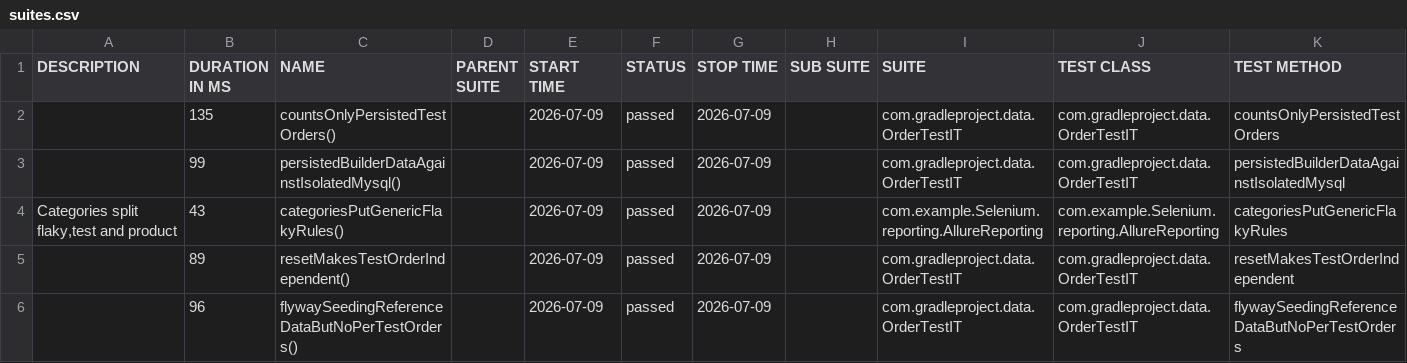
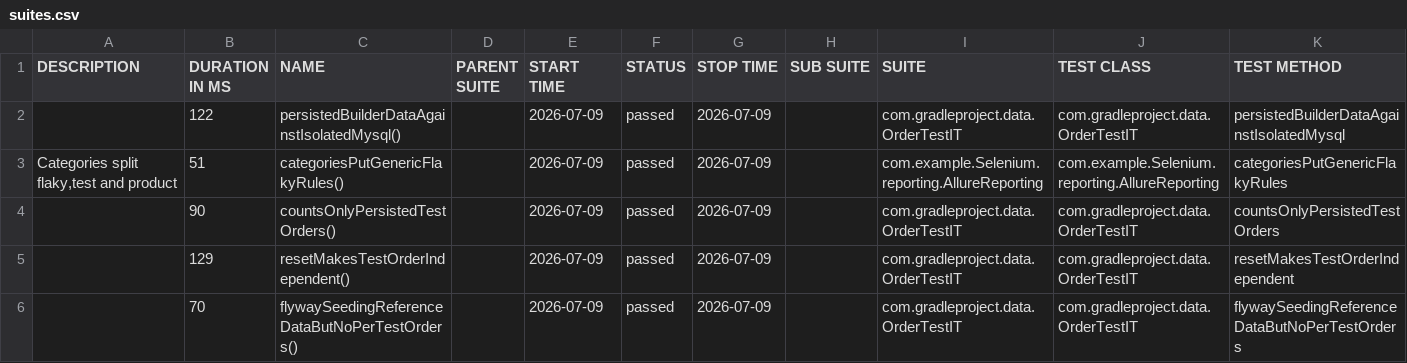
Before and after one commit to muhammedalima-ust/gradle-selenium, a CSV file: 28/data/suites.csv, drawn as a sheet.

```diff
--- a/28/data/suites.csv
+++ b/28/data/suites.csv
@@ -1,6 +1,6 @@
 "DESCRIPTION","DURATION IN MS","NAME","PARENT SUITE","START TIME","STATUS","STOP TIME","SUB SUITE","SUITE","TEST CLASS","TEST METHOD"
-"","135","countsOnlyPersistedTestOrders()","","2026-07-09","passed","2026-07-09","","com.gradleproject.data.OrderTestIT","com.gradleproject.data.OrderTestIT","countsOnlyPersistedTestOrders"
-"","99","persistedBuilderDataAgainstIsolatedMysql()","","2026-07-09","passed","2026-07-09","","com.gradleproject.data.OrderTestIT","com.gradleproject.data.OrderTestIT","persistedBuilderDataAgainstIsolatedMysql"
-"Categories split flaky,test and product","43","categoriesPutGenericFlakyRules()","","2026-07-09","passed","2026-07-09","","com.example.Selenium.reporting.AllureReporting","com.example.Selenium.reporting.AllureReporting","categoriesPutGenericFlakyRules"
-"","89","resetMakesTestOrderIndependent()","","2026-07-09","passed","2026-07-09","","com.gradleproject.data.OrderTestIT","com.gradleproject.data.OrderTestIT","resetMakesTestOrderIndependent"
-"","96","flywaySeedingReferenceDataButNoPerTestOrders()","","2026-07-09","passed","2026-07-09","","com.gradleproject.data.OrderTestIT","com.gradleproject.data.OrderTestIT","flywaySeedingReferenceDataButNoPerTestOrders"
+"","122","persistedBuilderDataAgainstIsolatedMysql()","","2026-07-09","passed","2026-07-09","","com.gradleproject.data.OrderTestIT","com.gradleproject.data.OrderTestIT","persistedBuilderDataAgainstIsolatedMysql"
+"Categories split flaky,test and product","51","categoriesPutGenericFlakyRules()","","2026-07-09","passed","2026-07-09","","com.example.Selenium.reporting.AllureReporting","com.example.Selenium.reporting.AllureReporting","categoriesPutGenericFlakyRules"
+"","90","countsOnlyPersistedTestOrders()","","2026-07-09","passed","2026-07-09","","com.gradleproject.data.OrderTestIT","com.gradleproject.data.OrderTestIT","countsOnlyPersistedTestOrders"
+"","129","resetMakesTestOrderIndependent()","","2026-07-09","passed","2026-07-09","","com.gradleproject.data.OrderTestIT","com.gradleproject.data.OrderTestIT","resetMakesTestOrderIndependent"
+"","70","flywaySeedingReferenceDataButNoPerTestOrders()","","2026-07-09","passed","2026-07-09","","com.gradleproject.data.OrderTestIT","com.gradleproject.data.OrderTestIT","flywaySeedingReferenceDataButNoPerTestOrders"
```
Also changed, not shown: 30 other files.
